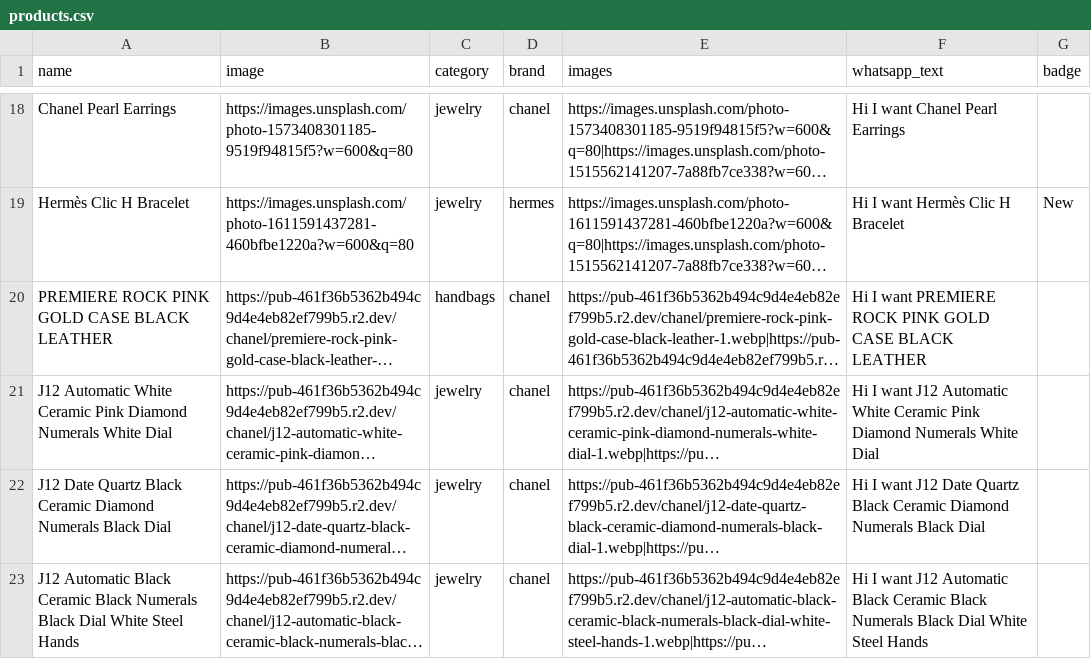
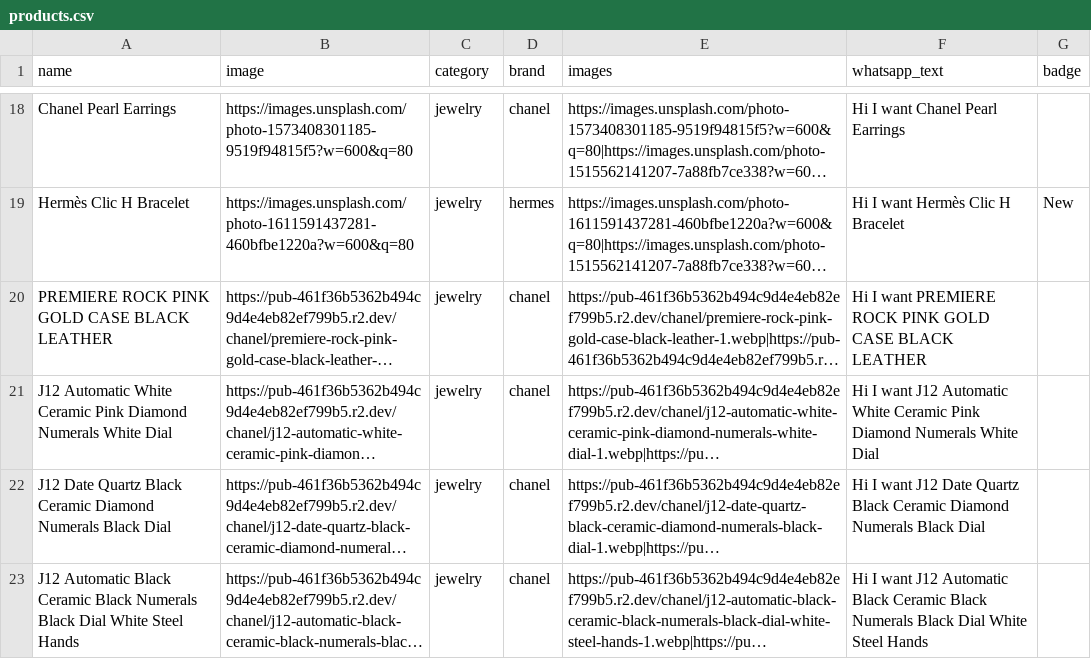
Before and after one commit to videokalye22-creator/luxury-affairs-store, a CSV file: data/products.csv, drawn as a sheet; only a part is shown, gaps mark what is left out; long unchanged cells end in …; the diff names each change by its address in the sheet, - before the commit and + after, or states it on an @@ line.

```diff
--- a/data/products.csv
+++ b/data/products.csv
-C20 (category): handbags
+C20 (category): jewelry
```
